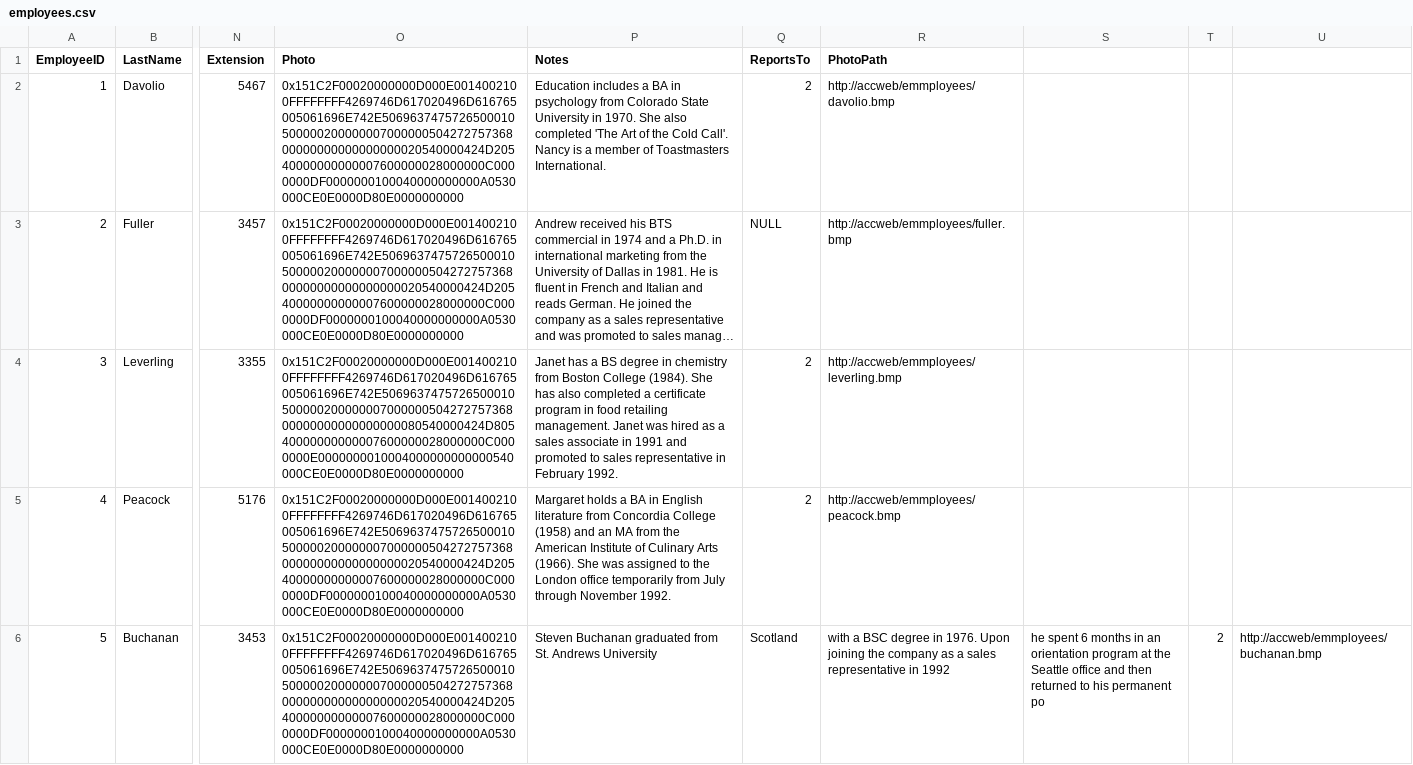
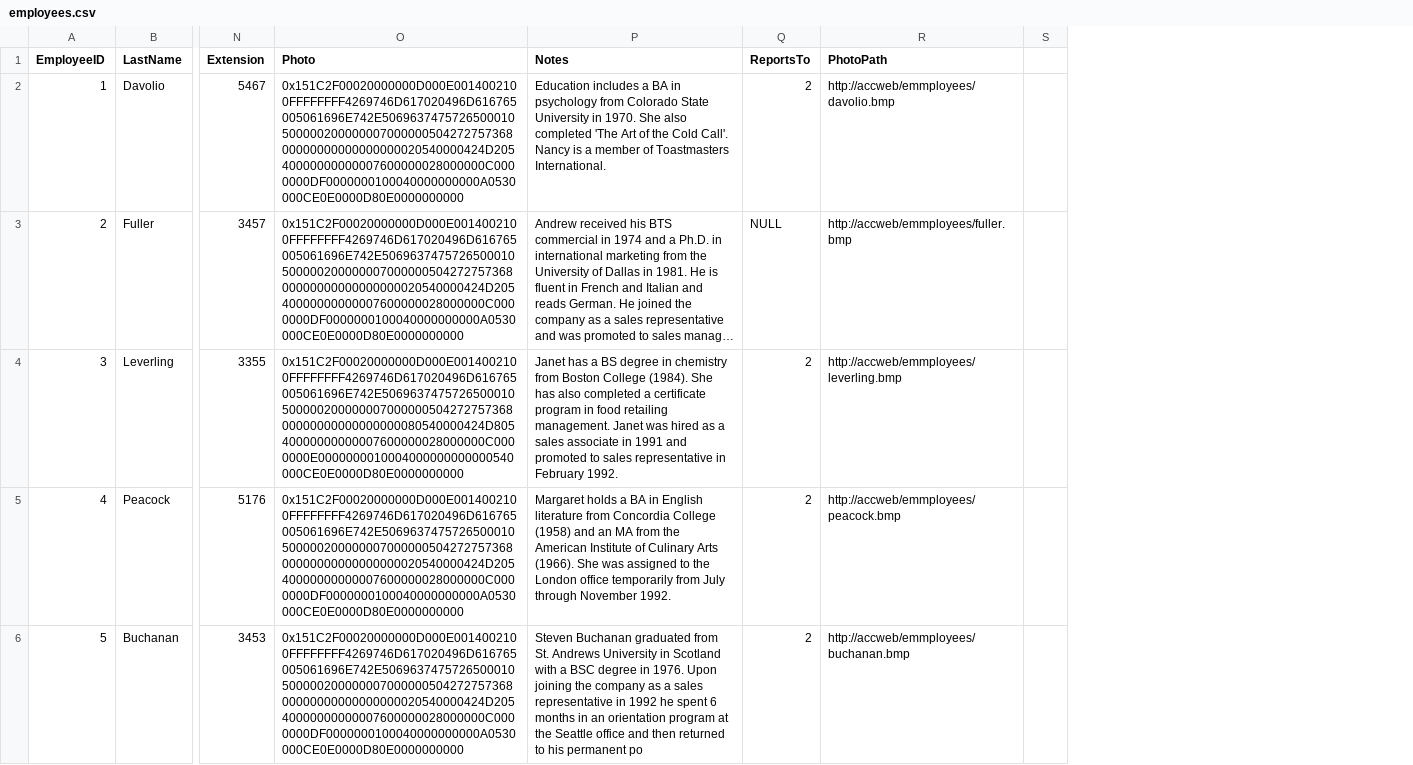
Before and after one commit to morganpdx/northwind-mongo, a CSV file: employees.csv, drawn as a sheet; only a part is shown, gaps mark what is left out; long unchanged cells end in …; removed rows and columns are numbered as before the commit, all else as after; the diff covers the shown part only; the diff names each change by its address in the sheet, - before the commit and + after, or states it on an @@ line.

```diff
--- a/employees.csv
+++ b/employees.csv
-column S, row 6: he spent 6 months in an orientation program at the Seattle office and then returned to his permanent po
-column T, row 6: 2
-column U, row 6: http://accweb/emmployees/buchanan.bmp
+column S, empty
-P6 (Notes): …Andrews University
+P6 (Notes): …Andrews University in Scotland with a BSC degree in 1976. Upon joining the company as a sales representative in 1992 he spent 6 months in an orientation program at the Seattle office and then returned to his permanent po
-Q6 (ReportsTo): Scotland
+Q6 (ReportsTo): 2
-R6 (PhotoPath): with a BSC degree in 1976. Upon joining the company as a sales representative in 1992
+R6 (PhotoPath): http://accweb/emmployees/buchanan.bmp
```
Also changed, not shown: 2 removed rows and 22 edited cells elsewhere in this file.
